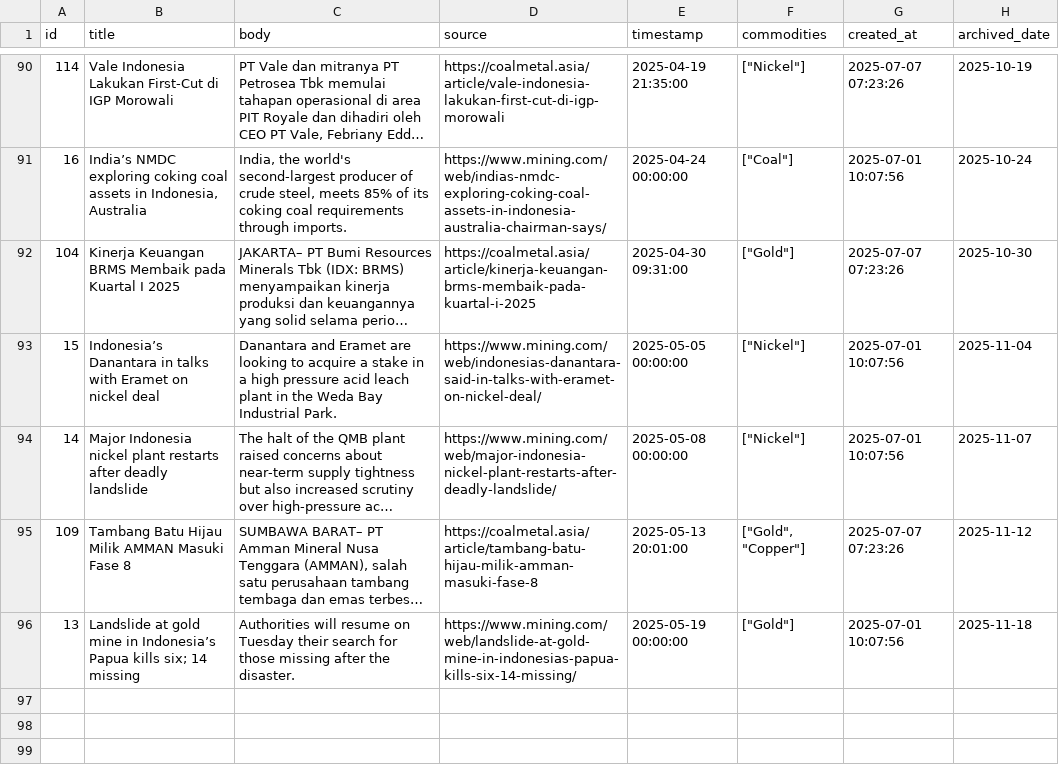
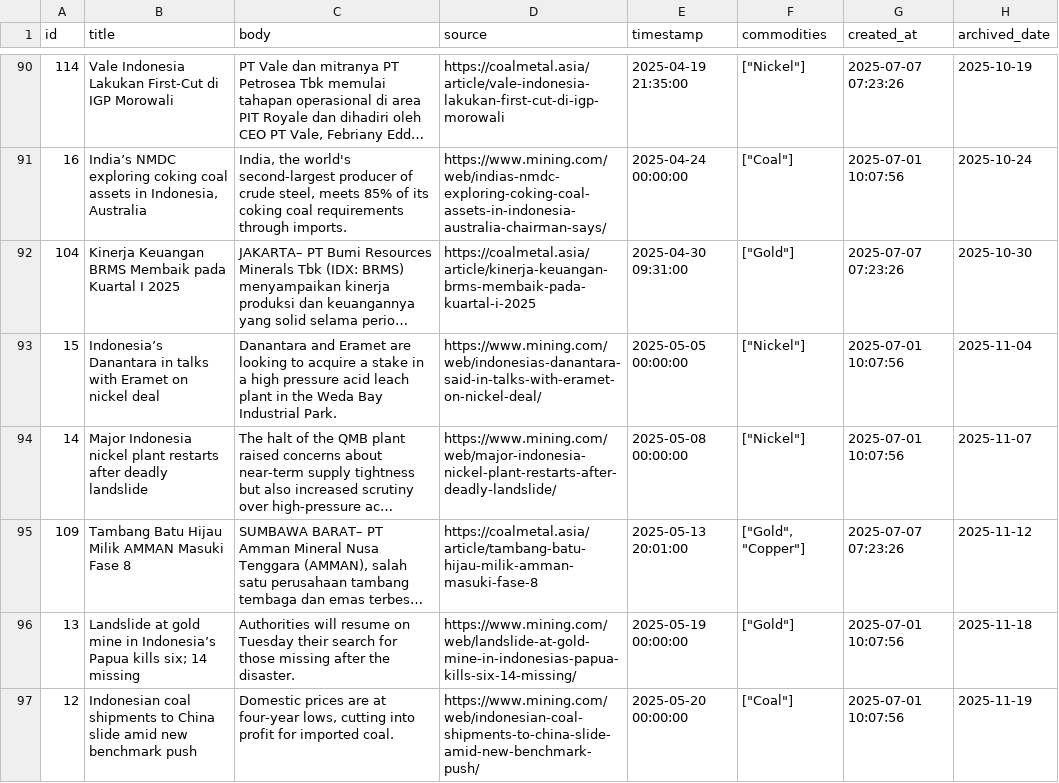
Before and after one commit to supertypeai/coalresearch, a CSV file: insider_news/data/archive/mining_news_all_archived.csv, drawn as a sheet; only a part is shown, gaps mark what is left out; long unchanged cells end in ….

```diff
--- a/insider_news/data/archive/mining_news_all_archived.csv
+++ b/insider_news/data/archive/mining_news_all_archived.csv
@@ -96 +96,2 @@ id,title,body,source,timestamp,commodities,created_at,archived_date
 13,Landslide at gold mine in Indonesia’s Papua kills six; 14 missing,Authorities will resume on Tuesday their search for those missing after the disaster.,https://www.mining.com/web/landslide-at-gold-mine-in-indonesias-papua-kills-six-14-missing/,2025-05-19 00:00:00,"[""Gold""]",2025-07-01 10:07:56,2025-11-18
+12,Indonesian coal shipments to China slide amid new benchmark push,"Domestic prices are at four-year lows, cutting into profit for imported coal.",https://www.mining.com/web/indonesian-coal-shipments-to-china-slide-amid-new-benchmark-push/,2025-05-20 00:00:00,"[""Coal""]",2025-07-01 10:07:56,2025-11-19
```
